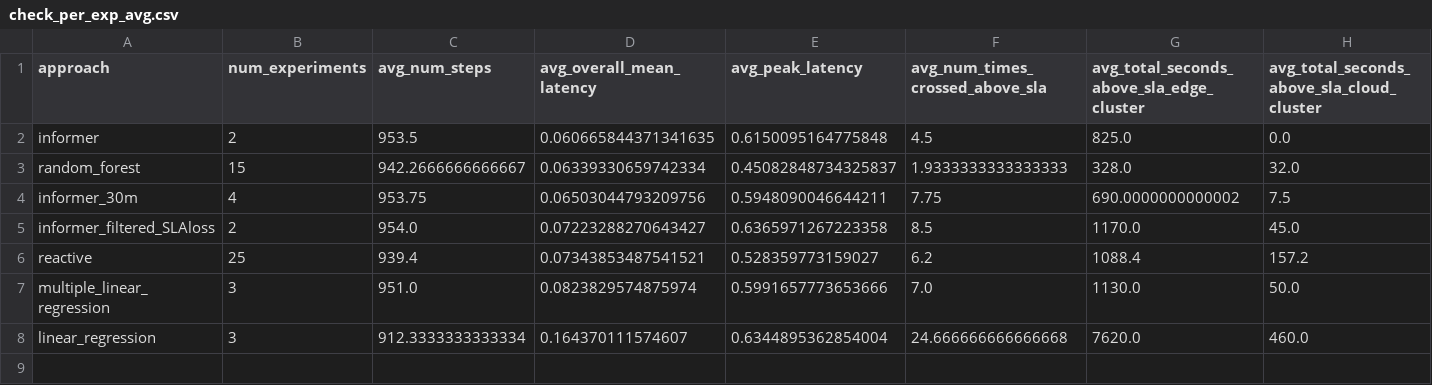
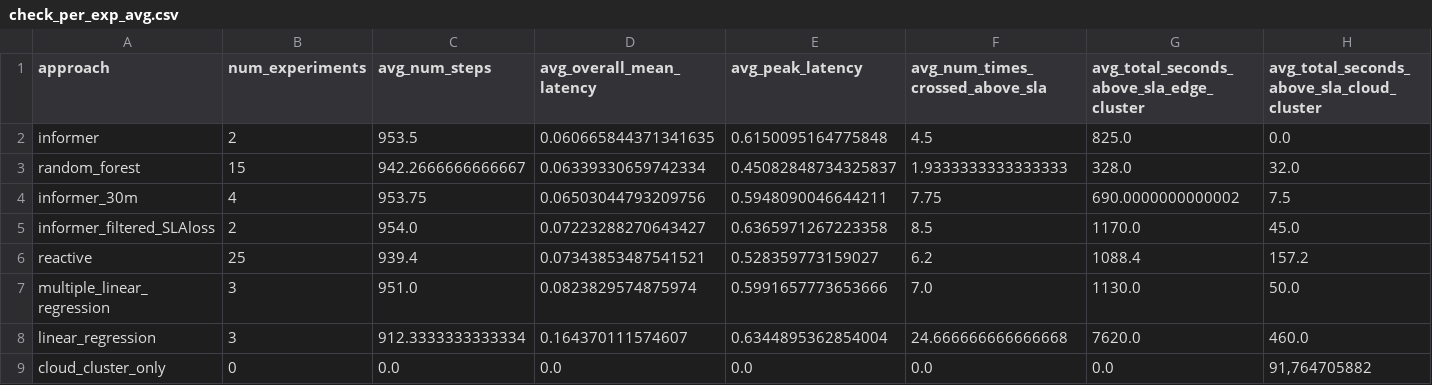
Before and after one commit to joanoliveras/Time-Series-Library, a CSV file: dataset/comparison_of_approaches/check_per_exp_avg.csv, drawn as a sheet; only a part is shown; rows hold the shown columns only; the diff names each change by its address in the sheet, - before the commit and + after, or states it on an @@ line.

```diff
--- a/dataset/comparison_of_approaches/check_per_exp_avg.csv
+++ b/dataset/comparison_of_approaches/check_per_exp_avg.csv
+row 9: cloud_cluster_only | 0 | 0.0 | 0.0 | 0.0 | 0.0 | 0.0 | 91,764705882
```
Also changed, not shown: 1 other file.
